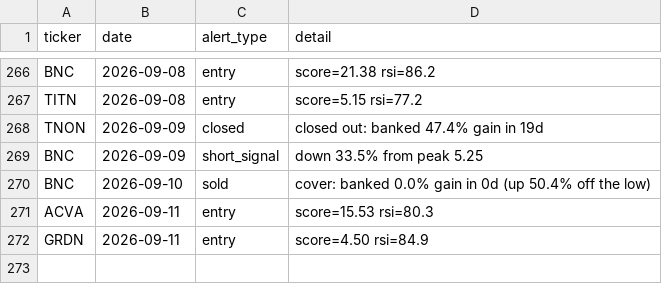
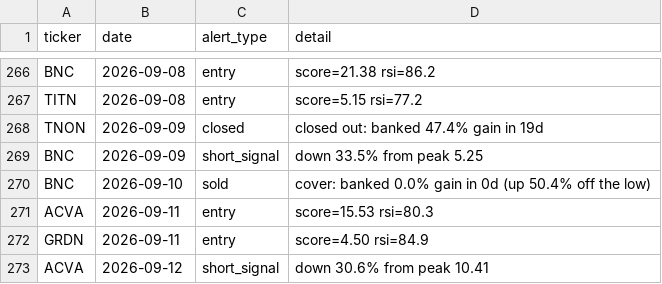
Before and after one commit to kgb1970-gh/stock-crash-tracker, a CSV file: data/alerts.csv, drawn as a sheet; only a part is shown, gaps mark what is left out.

```diff
--- a/data/alerts.csv
+++ b/data/alerts.csv
@@ -272 +272,2 @@ ACVA,2026-09-11,entry,score=15.53 rsi=80.3
 GRDN,2026-09-11,entry,score=4.50 rsi=84.9
+ACVA,2026-09-12,short_signal,down 30.6% from peak 10.41
```
Also changed, not shown: data/watchlist.csv, data/watchlist_history.csv.
